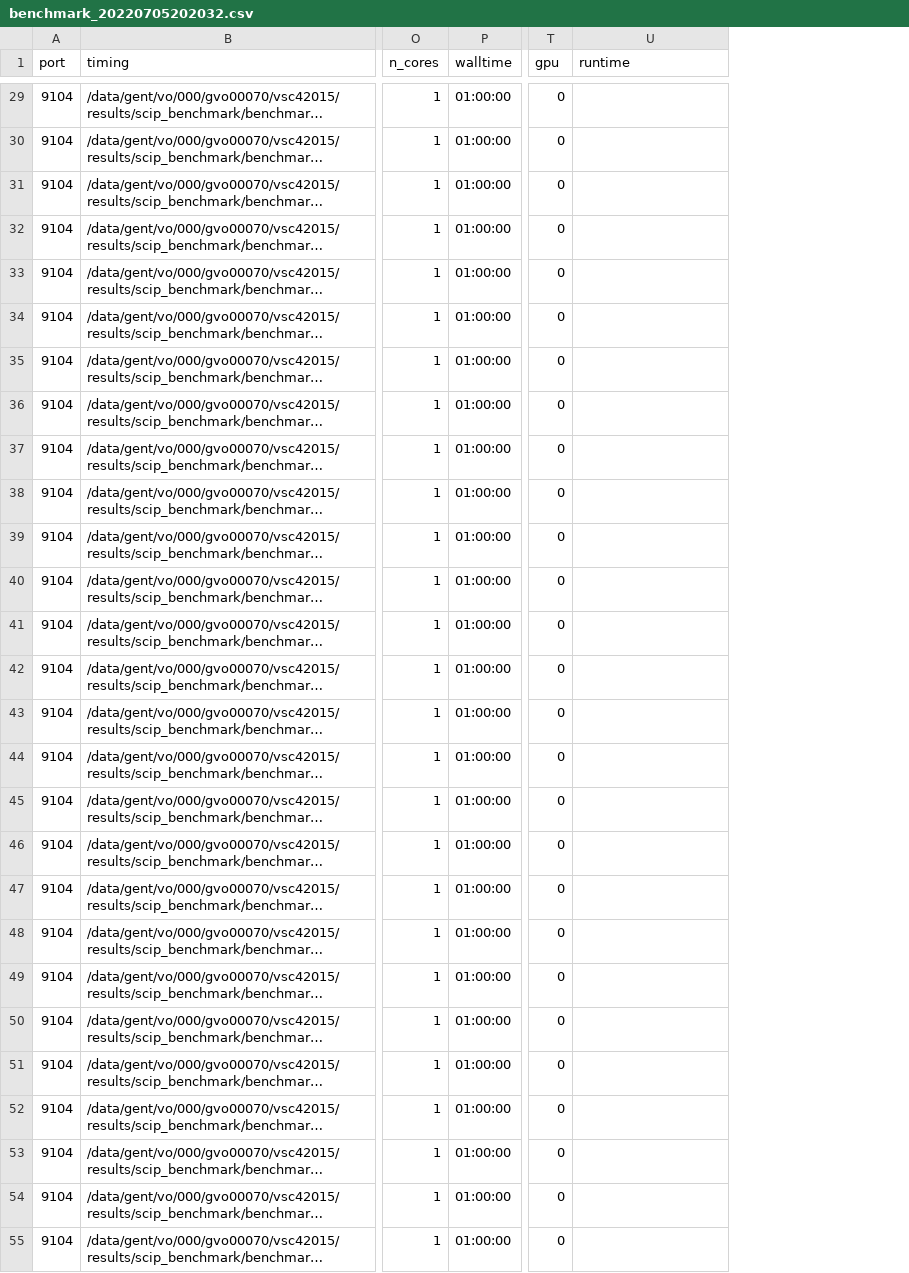
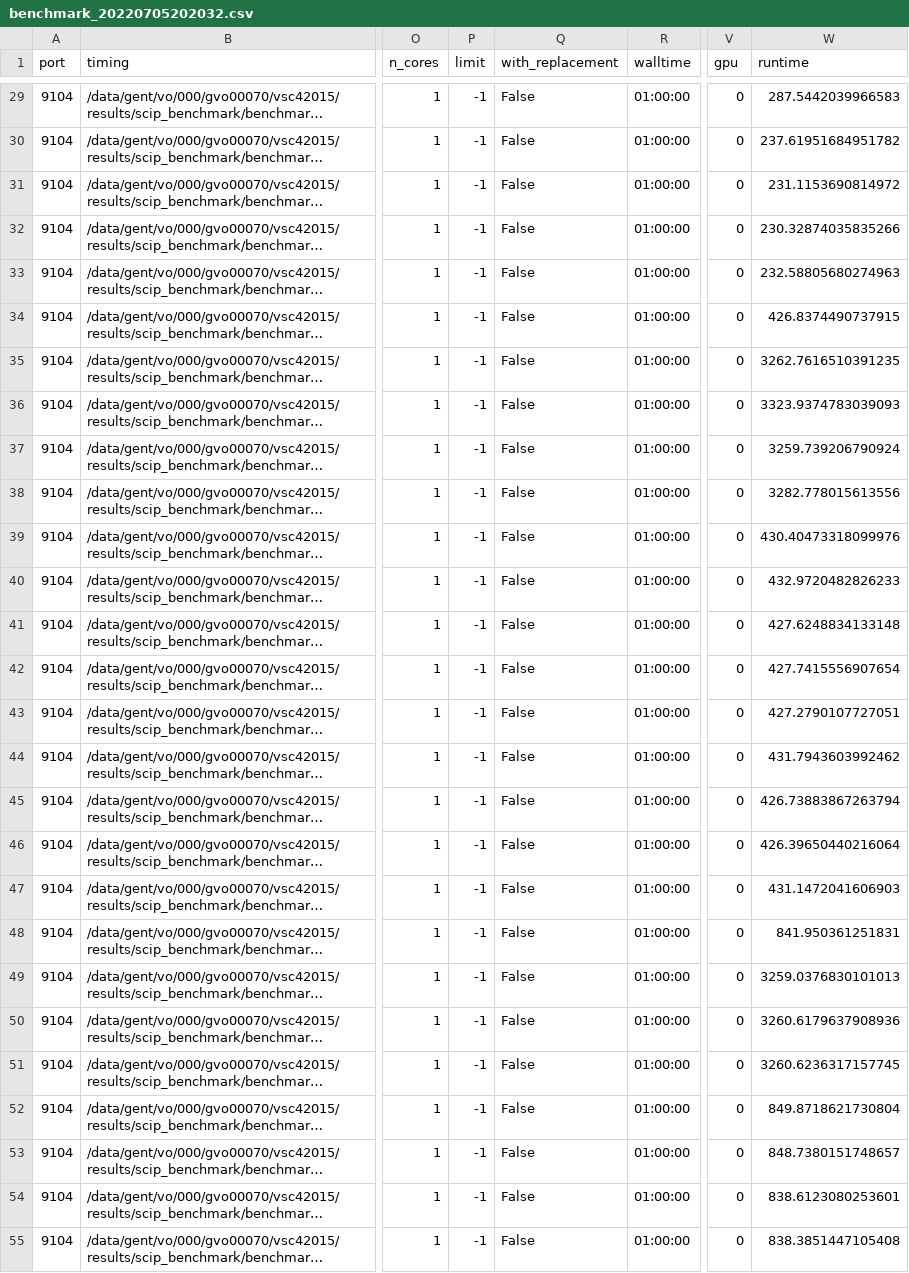
Before and after one commit to ScalableCytometryImageProcessing/benchmark, a CSV file: benchmark_results/benchmark_20220705202032.csv, drawn as a sheet; only a part is shown, gaps mark what is left out; long unchanged cells end in …; addresses are those after the commit; the diff covers the shown part only; the diff names each change by its address in the sheet, - before the commit and + after, or states it on an @@ line.

```diff
--- a/benchmark_results/benchmark_20220705202032.csv
+++ b/benchmark_results/benchmark_20220705202032.csv
+column P (limit), rows 29-55: all -1
+column Q (with_replacement), rows 29-55: all False
-W29 (runtime): (empty)
+W29 (runtime): 287.5442039966583
-W30 (runtime): (empty)
+W30 (runtime): 237.61951684951782
-W31 (runtime): (empty)
+W31 (runtime): 231.1153690814972
-W32 (runtime): (empty)
+W32 (runtime): 230.32874035835266
-W33 (runtime): (empty)
+W33 (runtime): 232.58805680274963
-W34 (runtime): (empty)
+W34 (runtime): 426.8374490737915
-W35 (runtime): (empty)
+W35 (runtime): 3262.7616510391235
-W36 (runtime): (empty)
+W36 (runtime): 3323.9374783039093
-W37 (runtime): (empty)
+W37 (runtime): 3259.739206790924
-W38 (runtime): (empty)
+W38 (runtime): 3282.778015613556
-W39 (runtime): (empty)
+W39 (runtime): 430.40473318099976
-W40 (runtime): (empty)
+W40 (runtime): 432.9720482826233
-W41 (runtime): (empty)
+W41 (runtime): 427.6248834133148
-W42 (runtime): (empty)
+W42 (runtime): 427.7415556907654
-W43 (runtime): (empty)
+W43 (runtime): 427.2790107727051
-W44 (runtime): (empty)
+W44 (runtime): 431.7943603992462
-W45 (runtime): (empty)
+W45 (runtime): 426.73883867263794
-W46 (runtime): (empty)
+W46 (runtime): 426.39650440216064
-W47 (runtime): (empty)
+W47 (runtime): 431.1472041606903
-W48 (runtime): (empty)
+W48 (runtime): 841.950361251831
-W49 (runtime): (empty)
+W49 (runtime): 3259.0376830101013
-W50 (runtime): (empty)
+W50 (runtime): 3260.6179637908936
-W51 (runtime): (empty)
+W51 (runtime): 3260.6236317157745
-W52 (runtime): (empty)
+W52 (runtime): 849.8718621730804
-W53 (runtime): (empty)
+W53 (runtime): 848.7380151748657
-W54 (runtime): (empty)
+W54 (runtime): 838.6123080253601
-W55 (runtime): (empty)
+W55 (runtime): 838.3851447105408
```
Also changed, not shown: 33 edited cells elsewhere in this file.
